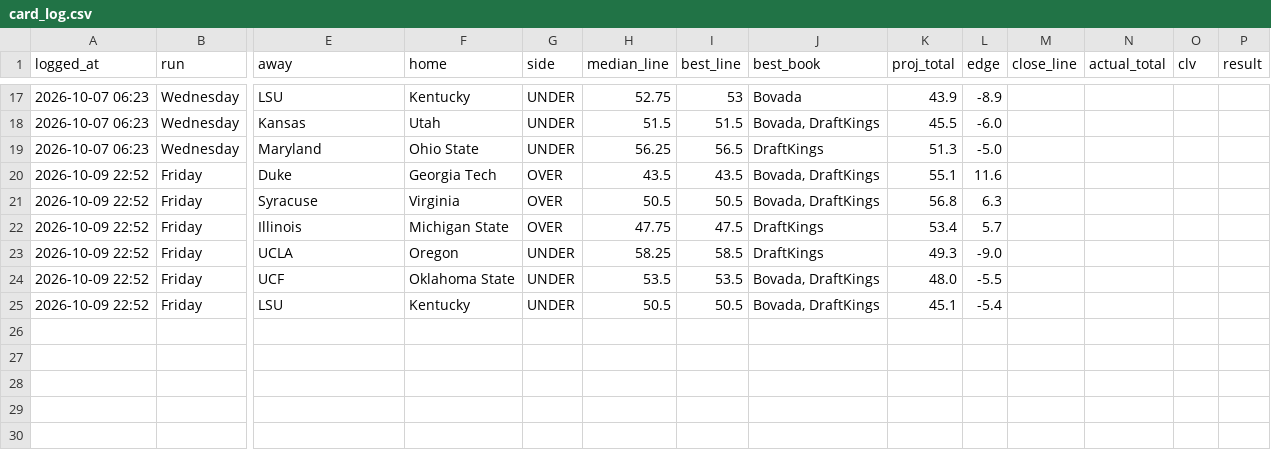
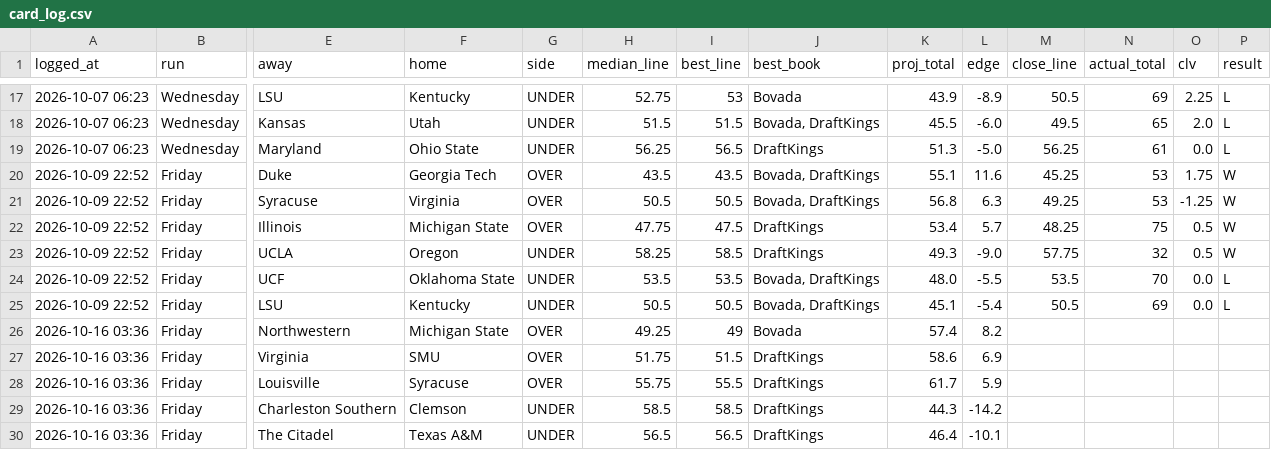
Before and after one commit to sportstar583/sportsbetting, a CSV file: data/2026/card_log.csv, drawn as a sheet; only a part is shown, gaps mark what is left out; rows hold the shown columns only; the diff covers the shown part only; the diff names each change by its address in the sheet, - before the commit and + after, or states it on an @@ line.

```diff
--- a/data/2026/card_log.csv
+++ b/data/2026/card_log.csv
-M17 (close_line): (empty)
+M17 (close_line): 50.5
-N17 (actual_total): (empty)
+N17 (actual_total): 69
-O17 (clv): (empty)
+O17 (clv): 2.25
-P17:P19 (result): (empty)
+P17:P19 (result): L
-M18 (close_line): (empty)
+M18 (close_line): 49.5
-N18 (actual_total): (empty)
+N18 (actual_total): 65
-O18 (clv): (empty)
+O18 (clv): 2.0
-M19 (close_line): (empty)
+M19 (close_line): 56.25
-N19 (actual_total): (empty)
+N19 (actual_total): 61
-O19 (clv): (empty)
+O19 (clv): 0.0
-M20 (close_line): (empty)
+M20 (close_line): 45.25
-N20:N21 (actual_total): (empty)
+N20:N21 (actual_total): 53
-O20 (clv): (empty)
+O20 (clv): 1.75
-P20:P23 (result): (empty)
+P20:P23 (result): W
-M21 (close_line): (empty)
+M21 (close_line): 49.25
-O21 (clv): (empty)
+O21 (clv): -1.25
-M22 (close_line): (empty)
+M22 (close_line): 48.25
-N22 (actual_total): (empty)
+N22 (actual_total): 75
-O22:O23 (clv): (empty)
+O22:O23 (clv): 0.5
-M23 (close_line): (empty)
+M23 (close_line): 57.75
-N23 (actual_total): (empty)
+N23 (actual_total): 32
-M24 (close_line): (empty)
+M24 (close_line): 53.5
-N24 (actual_total): (empty)
+N24 (actual_total): 70
-O24:O25 (clv): (empty)
+O24:O25 (clv): 0.0
-P24:P25 (result): (empty)
+P24:P25 (result): L
-M25 (close_line): (empty)
+M25 (close_line): 50.5
-N25 (actual_total): (empty)
+N25 (actual_total): 69
+row 26: 2026-10-16 03:36 | Friday | Northwestern | Michigan State | OVER | 49.25 | 49 | Bovada | 57.4 | 8.2
+row 27: 2026-10-16 03:36 | Friday | Virginia | SMU | OVER | 51.75 | 51.5 | DraftKings | 58.6 | 6.9
+row 28: 2026-10-16 03:36 | Friday | Louisville | Syracuse | OVER | 55.75 | 55.5 | DraftKings | 61.7 | 5.9
+row 29: 2026-10-16 03:36 | Friday | Charleston Southern | Clemson | UNDER | 58.5 | 58.5 | DraftKings | 44.3 | -14.2
+row 30: 2026-10-16 03:36 | Friday | The Citadel | Texas A&M | UNDER | 56.5 | 56.5 | DraftKings | 46.4 | -10.1
```
Also changed, not shown: 1 added row and 36 edited cells elsewhere in this file, data/2026/spread_log.csv, 5 other files.
